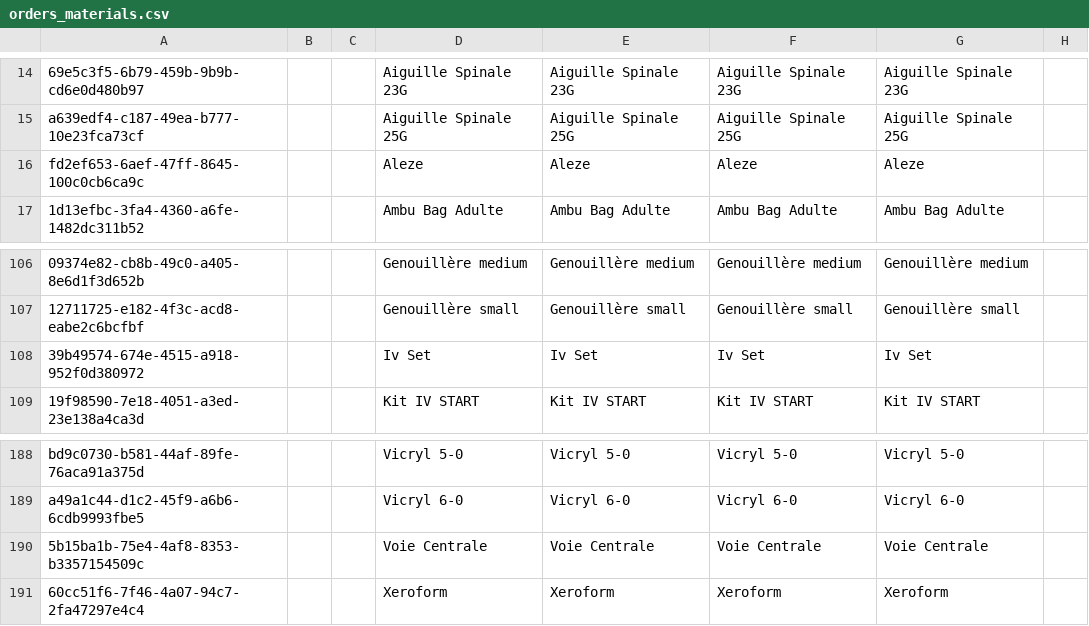
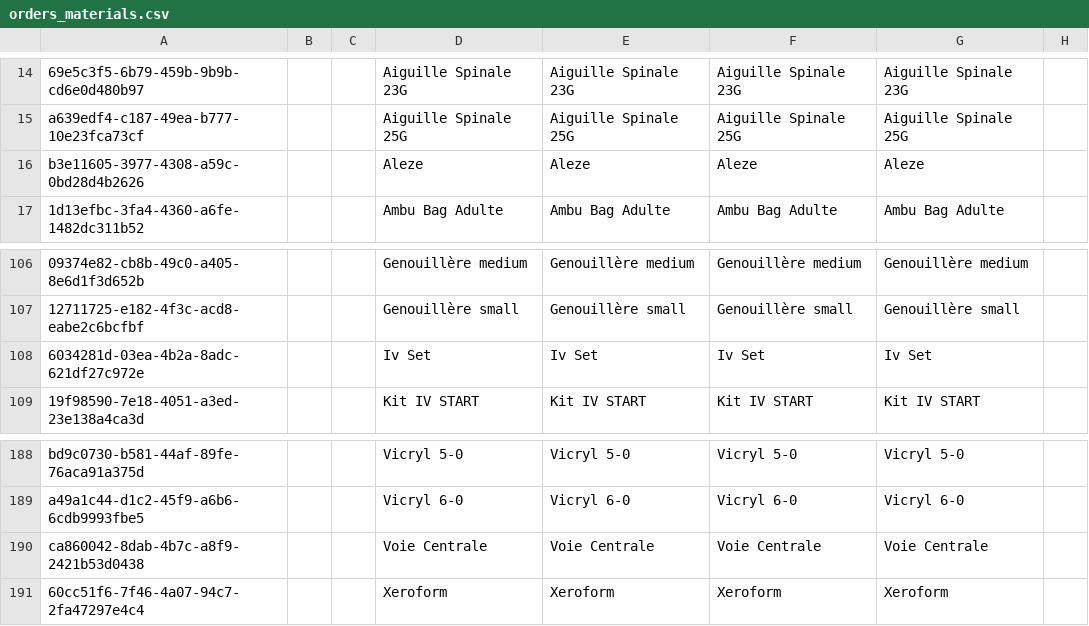
Before and after one commit to CRUDEM/openmrs-config-hsc, a CSV file: configuration/concepts/orders_materials.csv, drawn as a sheet; only a part is shown, gaps mark what is left out; the diff names each change by its address in the sheet, - before the commit and + after, or states it on an @@ line.

Commit message:
HSC-123: Fix Changed UUIDs (#57)

```diff
--- a/configuration/concepts/orders_materials.csv
+++ b/configuration/concepts/orders_materials.csv
-A16: fd2ef653-6aef-47ff-8645-100c0cb6ca9c
+A16: b3e11605-3977-4308-a59c-0bd28d4b2626
-A108: 39b49574-674e-4515-a918-952f0d380972
+A108: 6034281d-03ea-4b2a-8adc-621df27c972e
-A190: 5b15ba1b-75e4-4af8-8353-b3357154509c
+A190: ca860042-8dab-4b7c-a8f9-2421b53d0438
```
